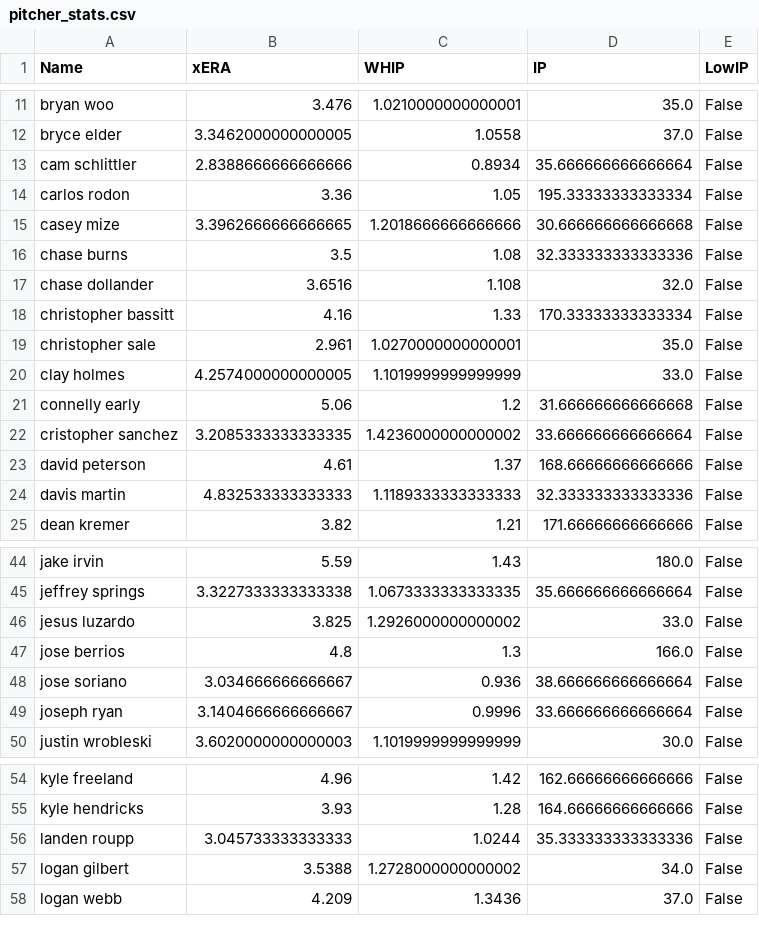
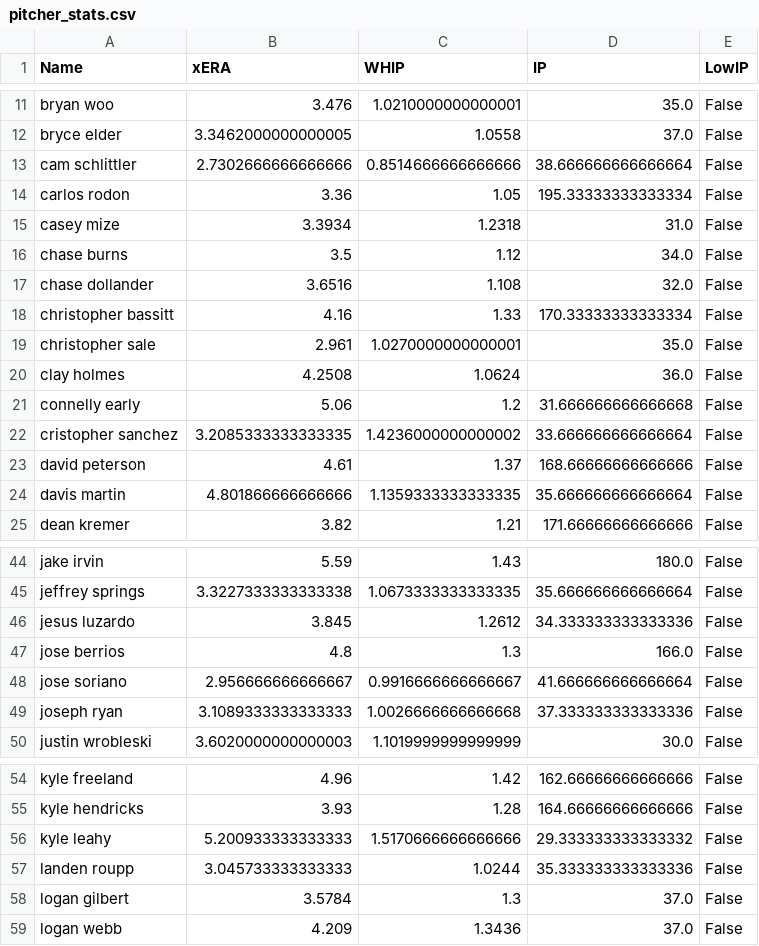
Before and after one commit to over-gang-mlb-ai/over-gang-mlb-ai, a CSV file: data/pitcher_stats.csv, drawn as a sheet; only a part is shown, gaps mark what is left out; the diff covers the shown part only.

```diff
--- a/data/pitcher_stats.csv
+++ b/data/pitcher_stats.csv
@@ -12,6 +12,6 @@ bryan woo,3.476,1.0210000000000001,35.0,False
 bryce elder,3.3462000000000005,1.0558,37.0,False
-cam schlittler,2.8388666666666666,0.8934,35.666666666666664,False
+cam schlittler,2.7302666666666666,0.8514666666666666,38.666666666666664,False
 carlos rodon,3.36,1.05,195.33333333333334,False
-casey mize,3.3962666666666665,1.2018666666666666,30.666666666666668,False
-chase burns,3.5,1.08,32.333333333333336,False
+casey mize,3.3934,1.2318,31.0,False
+chase burns,3.5,1.12,34.0,False
 chase dollander,3.6516,1.108,32.0,False
@@ -19,3 +19,3 @@ christopher bassitt,4.16,1.33,170.33333333333334,False
 christopher sale,2.961,1.0270000000000001,35.0,False
-clay holmes,4.2574000000000005,1.1019999999999999,33.0,False
+clay holmes,4.2508,1.0624,36.0,False
 connelly early,5.06,1.2,31.666666666666668,False
@@ -23,3 +23,3 @@ cristopher sanchez,3.2085333333333335,1.4236000000000002,33.666666666666664,Fals
 david peterson,4.61,1.37,168.66666666666666,False
-davis martin,4.832533333333333,1.1189333333333333,32.333333333333336,False
+davis martin,4.801866666666666,1.1359333333333335,35.666666666666664,False
 dean kremer,3.82,1.21,171.66666666666666,False
@@ -45,6 +45,6 @@ jake irvin,5.59,1.43,180.0,False
 jeffrey springs,3.3227333333333338,1.0673333333333335,35.666666666666664,False
-jesus luzardo,3.825,1.2926000000000002,33.0,False
+jesus luzardo,3.845,1.2612,34.333333333333336,False
 jose berrios,4.8,1.3,166.0,False
-jose soriano,3.034666666666667,0.936,38.666666666666664,False
-joseph ryan,3.1404666666666667,0.9996,33.666666666666664,False
+jose soriano,2.956666666666667,0.9916666666666667,41.666666666666664,False
+joseph ryan,3.1089333333333333,1.0026666666666668,37.333333333333336,False
 justin wrobleski,3.6020000000000003,1.1019999999999999,30.0,False
@@ -55,4 +55,5 @@ kyle freeland,4.96,1.42,162.66666666666666,False
 kyle hendricks,3.93,1.28,164.66666666666666,False
+kyle leahy,5.200933333333333,1.5170666666666666,29.333333333333332,False
 landen roupp,3.045733333333333,1.0244,35.333333333333336,False
-logan gilbert,3.5388,1.2728000000000002,34.0,False
+logan gilbert,3.5784,1.3,37.0,False
 logan webb,4.209,1.3436,37.0,False
```
Also changed, not shown: 1 removed row and 7 edited cells elsewhere in this file, 1 other file.
